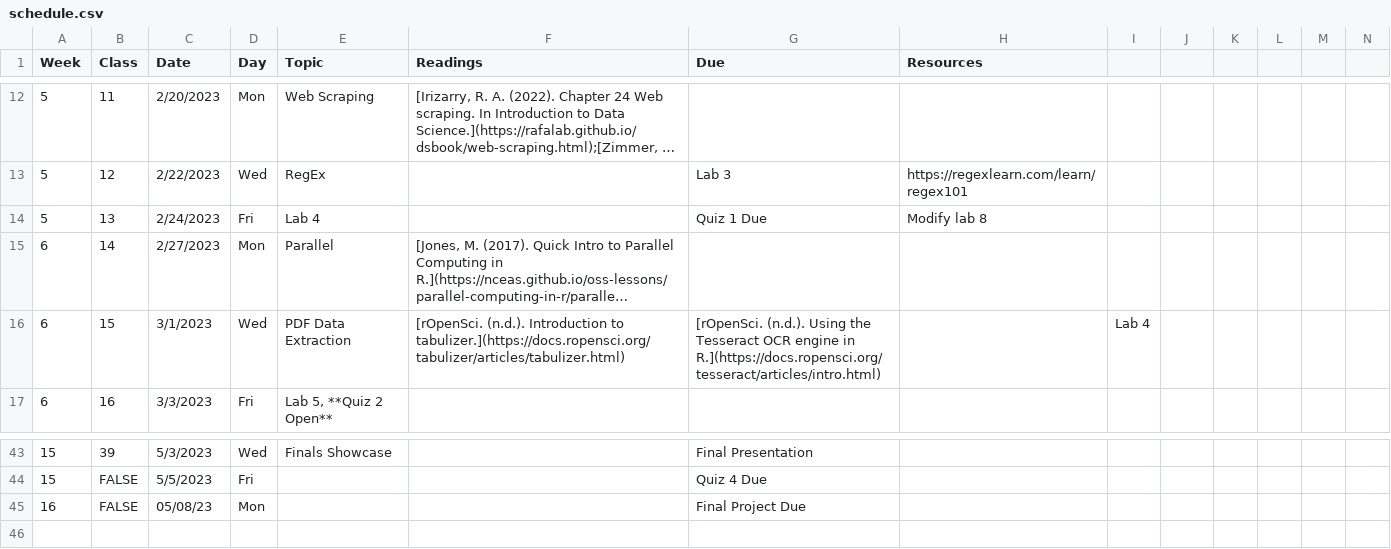
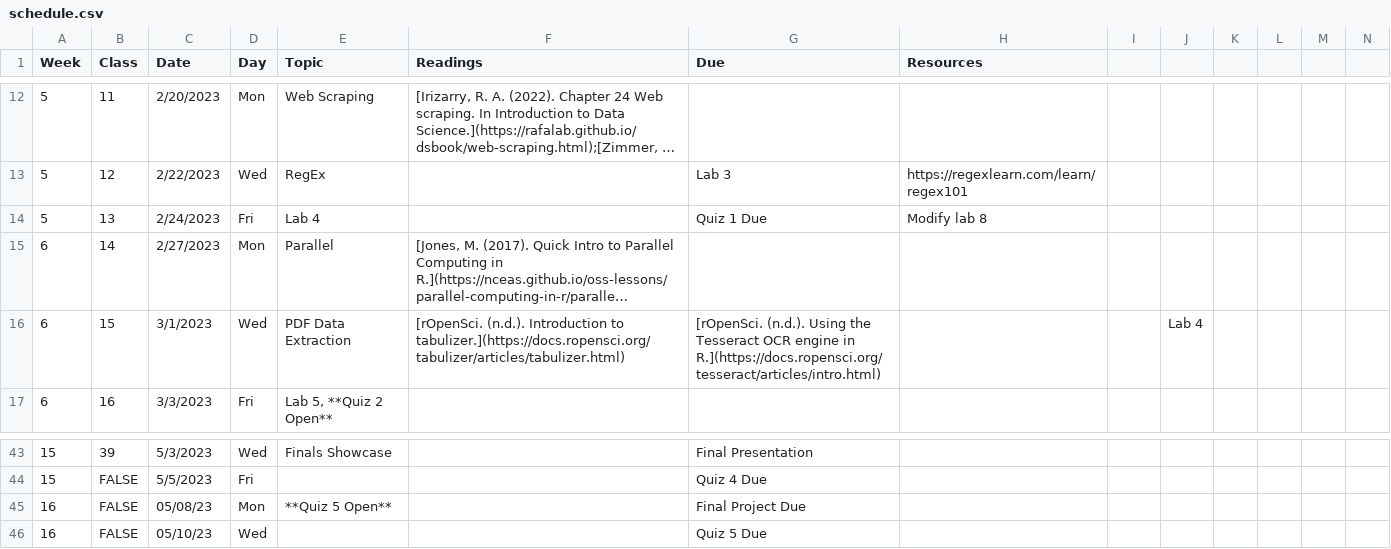
Before and after one commit to Adv-R-Programming/Adv-R-Reader, a CSV file: content/schedule.csv, drawn as a sheet; only a part is shown, gaps mark what is left out; long unchanged cells end in …; rows hold the shown columns only; the diff names each change by its address in the sheet, - before the commit and + after, or states it on an @@ line.

Commit message:
add quiz 5; fix 3/1/assignment

```diff
--- a/content/schedule.csv
+++ b/content/schedule.csv
-I16: Lab 4
+I16: (empty)
-J16: (empty)
+J16: Lab 4
-E45 (Topic): (empty)
+E45 (Topic): **Quiz 5 Open**
+row 46: 16 | FALSE | 05/10/23 | Wed |  |  | Quiz 5 Due
```
Also changed, not shown: 2 other files.
